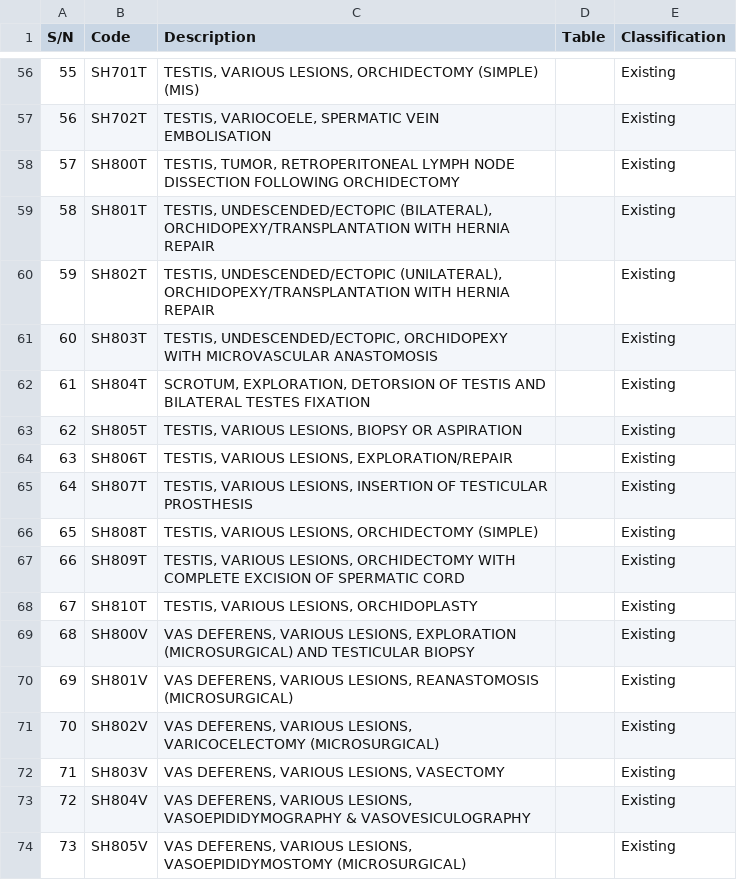
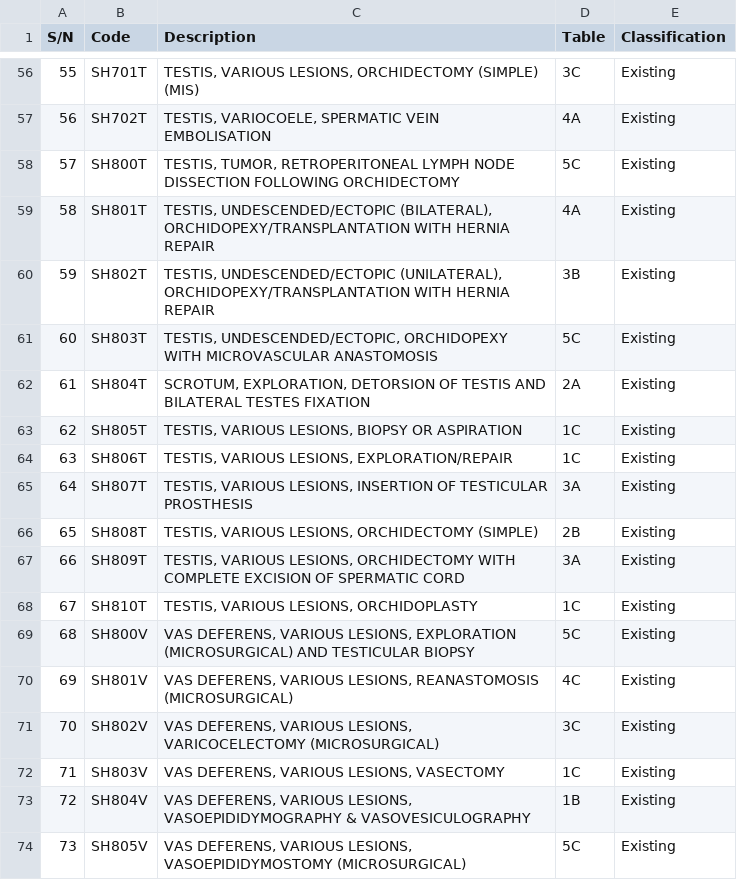
Before and after one commit to xinlin030/INF2008_MachineLearning, a CSV file: DataSets/CleanedDataset/SH_Male Genital.csv, drawn as a sheet; only a part is shown, gaps mark what is left out; the diff covers the shown part only; the diff names each change by its address in the sheet, - before the commit and + after, or states it on an @@ line.

```diff
--- a/DataSets/CleanedDataset/SH_Male Genital.csv
+++ b/DataSets/CleanedDataset/SH_Male Genital.csv
-D56 (Table): (empty)
+D56 (Table): 3C
-D57 (Table): (empty)
+D57 (Table): 4A
-D58 (Table): (empty)
+D58 (Table): 5C
-D59 (Table): (empty)
+D59 (Table): 4A
-D60 (Table): (empty)
+D60 (Table): 3B
-D61 (Table): (empty)
+D61 (Table): 5C
-D62 (Table): (empty)
+D62 (Table): 2A
-D63:D64 (Table): (empty)
+D63:D64 (Table): 1C
-D65 (Table): (empty)
+D65 (Table): 3A
-D66 (Table): (empty)
+D66 (Table): 2B
-D67 (Table): (empty)
+D67 (Table): 3A
-D68 (Table): (empty)
+D68 (Table): 1C
-D69 (Table): (empty)
+D69 (Table): 5C
-D70 (Table): (empty)
+D70 (Table): 4C
-D71 (Table): (empty)
+D71 (Table): 3C
-D72 (Table): (empty)
+D72 (Table): 1C
-D73 (Table): (empty)
+D73 (Table): 1B
-D74 (Table): (empty)
+D74 (Table): 5C
```
Also changed, not shown: 54 edited cells elsewhere in this file, DataSets/CleanedDataset/combined_dataset.csv, DataSets/RawDataset/table-of-surgical-procedures-(as-of-1-jan-2024).csv, 1 other file.
